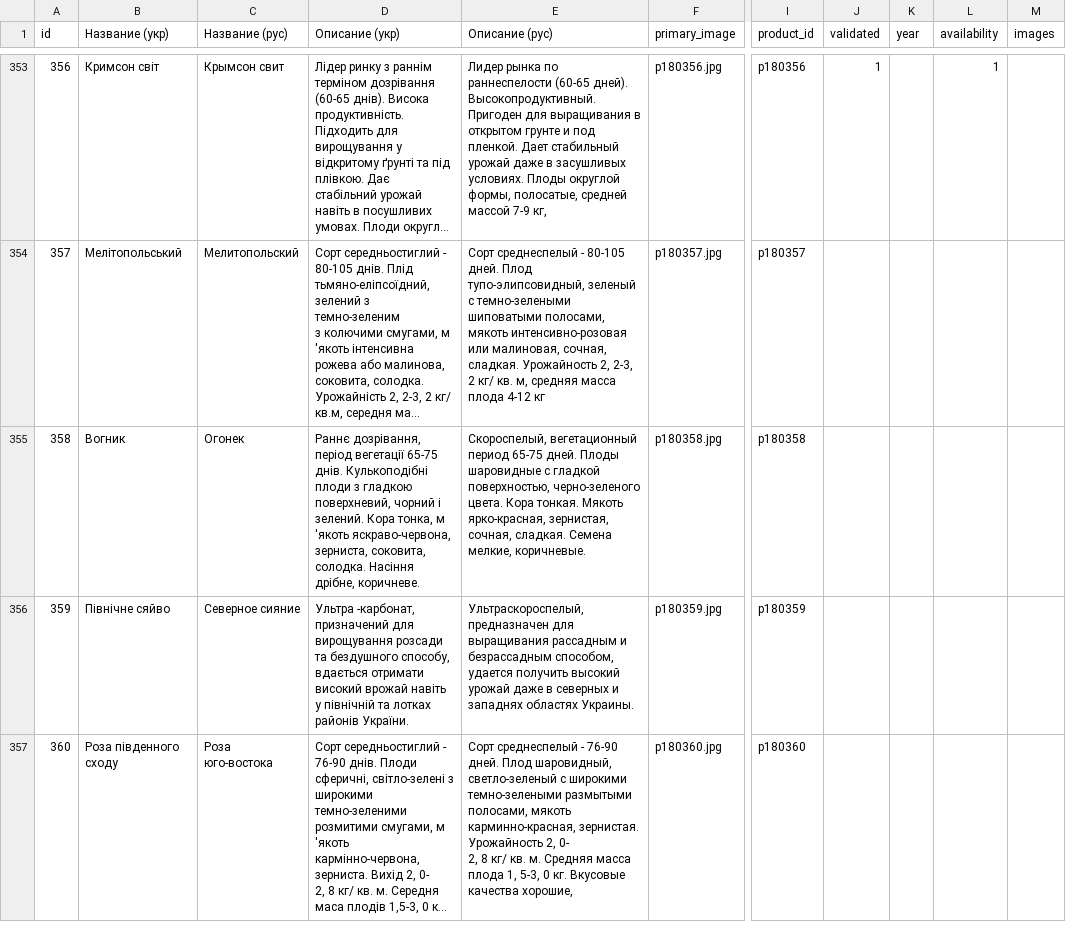
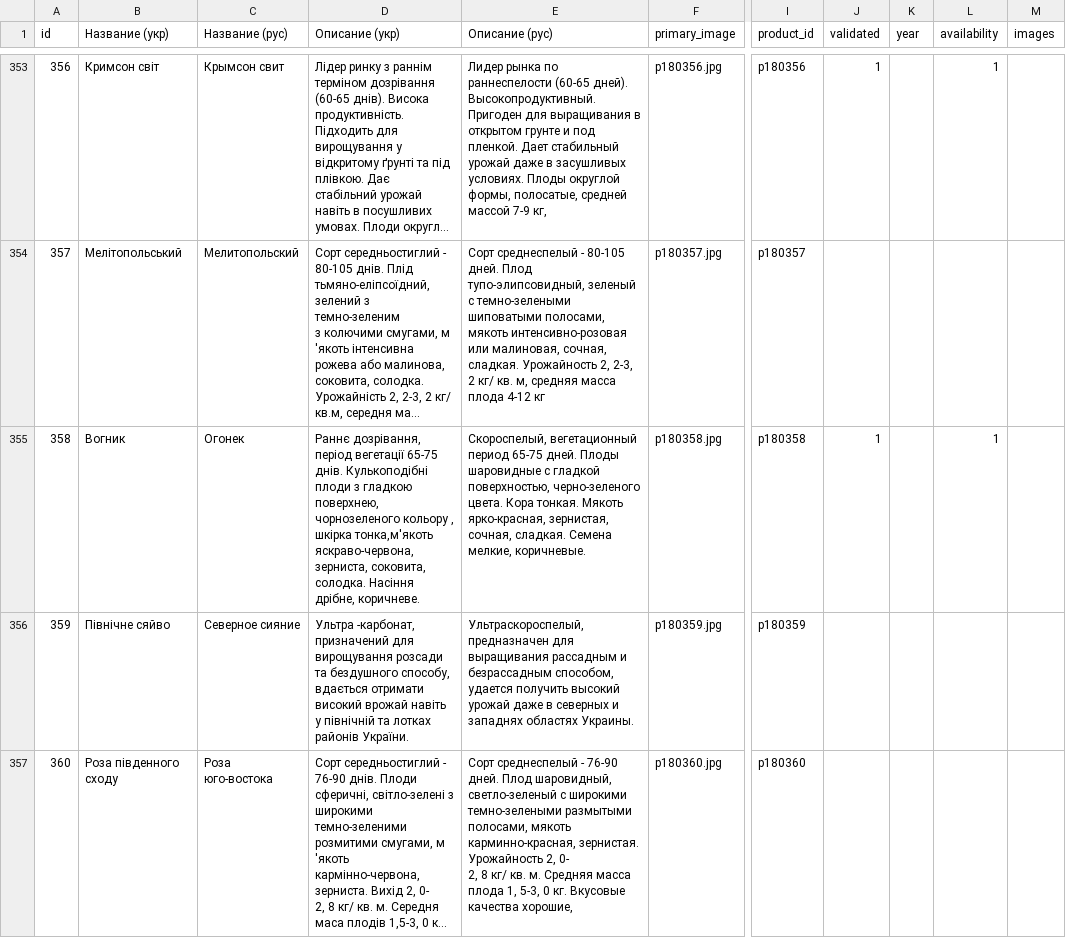
Before and after one commit to vgogunsky-tech/fun-dacha, a CSV file: data/list.csv, drawn as a sheet; only a part is shown, gaps mark what is left out; long unchanged cells end in …; ↵ is a line break in a cell; the diff names each change by its address in the sheet, - before the commit and + after, or states it on an @@ line.

Commit message:
Update product 358 via webapp

```diff
--- a/data/list.csv
+++ b/data/list.csv
-D355 (Описание (укр)): …з гладкою ↵ поверхневий, чорний і зелений. Кора тонка, м 'якоть яскраво-червона, зерниста,…
+D355 (Описание (укр)): …з гладкою ↵ поверхнею, чорнозеленого кольору , шкірка тонка,м'якоть яскраво-червона, зерниста,…
-J355 (validated): (empty)
+J355 (validated): 1
-L355 (availability): (empty)
+L355 (availability): 1
```
